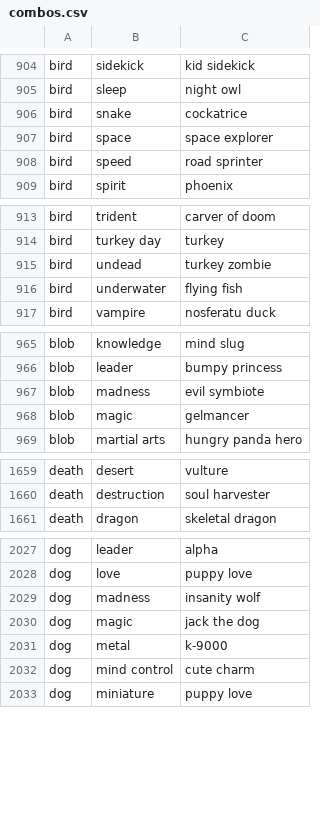
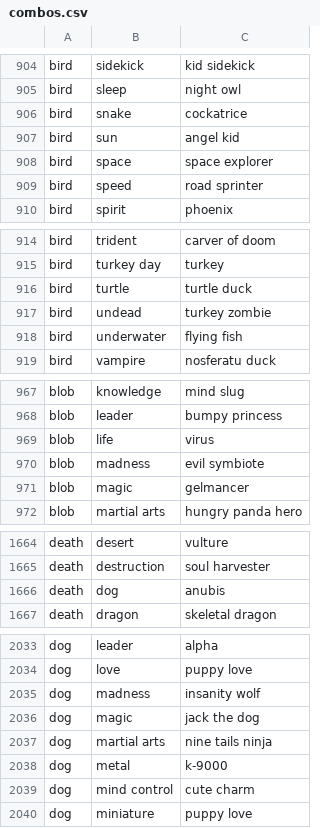
Before and after one commit to harvj/alchemist, a CSV file: db/seeds/combos.csv, drawn as a sheet; only a part is shown, gaps mark what is left out; the diff covers the shown part only; the diff names each change by its address in the sheet, - before the commit and + after, or states it on an @@ line.

```diff
--- a/db/seeds/combos.csv
+++ b/db/seeds/combos.csv
+row 907: bird | sun | angel kid
+row 916: bird | turtle | turtle duck
+row 969: blob | life | virus
+row 1666: death | dog | anubis
+row 2037: dog | martial arts | nine tails ninja
```
Also changed, not shown: 31 added rows and 4 edited cells elsewhere in this file, db/seeds/deck_cards.csv, 28 other files.
